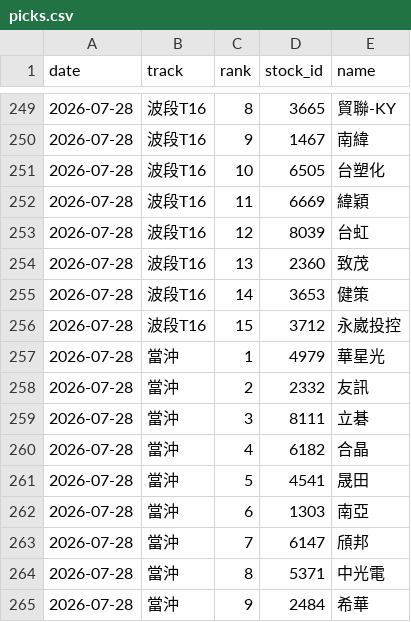
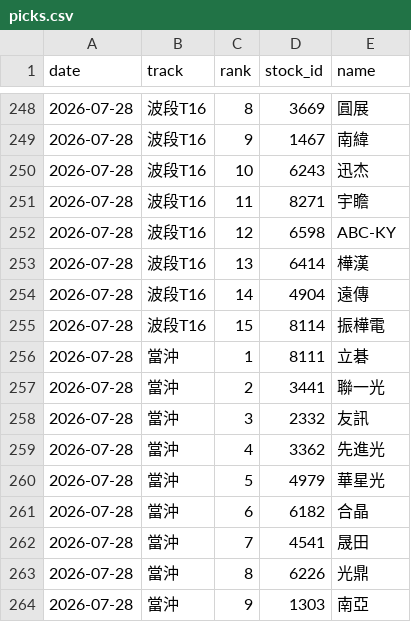
Before and after one commit to ZDYoyoyo/stock, a CSV file: data/history/picks.csv, drawn as a sheet; only a part is shown, gaps mark what is left out; the diff covers the shown part only.

```diff
--- a/data/history/picks.csv
+++ b/data/history/picks.csv
@@ -249,17 +248,17 @@ date,track,rank,stock_id,name
-2026-07-28,波段T16,8,3665,貿聯-KY
+2026-07-28,波段T16,8,3669,圓展
 2026-07-28,波段T16,9,1467,南緯
-2026-07-28,波段T16,10,6505,台塑化
-2026-07-28,波段T16,11,6669,緯穎
-2026-07-28,波段T16,12,8039,台虹
-2026-07-28,波段T16,13,2360,致茂
-2026-07-28,波段T16,14,3653,健策
-2026-07-28,波段T16,15,3712,永崴投控
-2026-07-28,當沖,1,4979,華星光
-2026-07-28,當沖,2,2332,友訊
-2026-07-28,當沖,3,8111,立碁
-2026-07-28,當沖,4,6182,合晶
-2026-07-28,當沖,5,4541,晟田
-2026-07-28,當沖,6,1303,南亞
-2026-07-28,當沖,7,6147,頎邦
-2026-07-28,當沖,8,5371,中光電
-2026-07-28,當沖,9,2484,希華
+2026-07-28,波段T16,10,6243,迅杰
+2026-07-28,波段T16,11,8271,宇瞻
+2026-07-28,波段T16,12,6598,ABC-KY
+2026-07-28,波段T16,13,6414,樺漢
+2026-07-28,波段T16,14,4904,遠傳
+2026-07-28,波段T16,15,8114,振樺電
+2026-07-28,當沖,1,8111,立碁
+2026-07-28,當沖,2,3441,聯一光
+2026-07-28,當沖,3,2332,友訊
+2026-07-28,當沖,4,3362,先進光
+2026-07-28,當沖,5,4979,華星光
+2026-07-28,當沖,6,6182,合晶
+2026-07-28,當沖,7,4541,晟田
+2026-07-28,當沖,8,6226,光鼎
+2026-07-28,當沖,9,1303,南亞
```
Also changed, not shown: 2 added rows, 3 removed rows and 39 edited cells elsewhere in this file, data/history/stock_info.csv, 3 other files.
